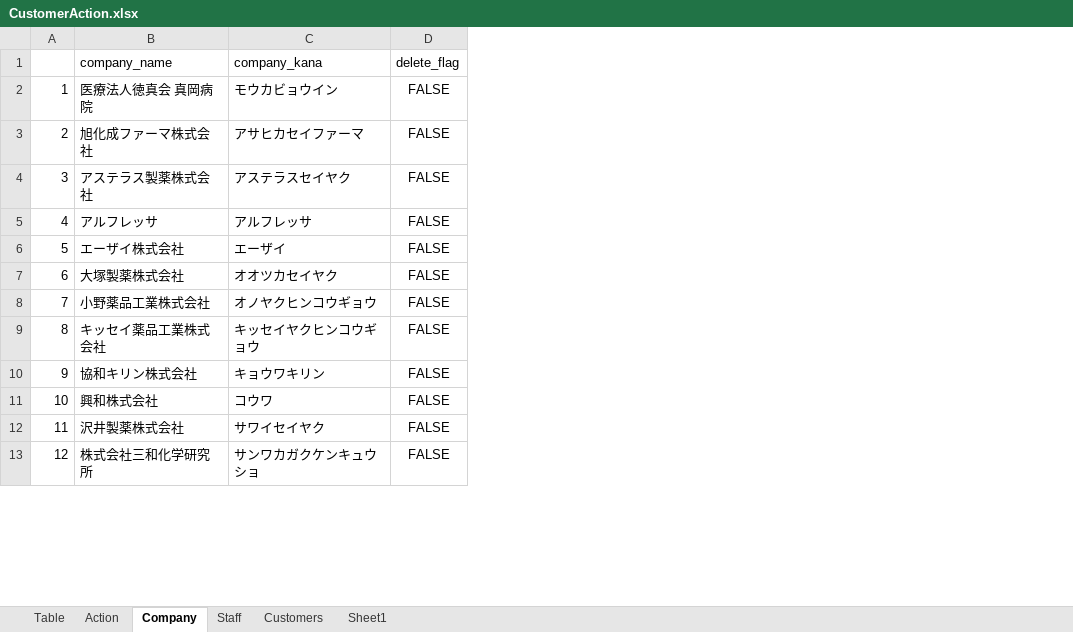
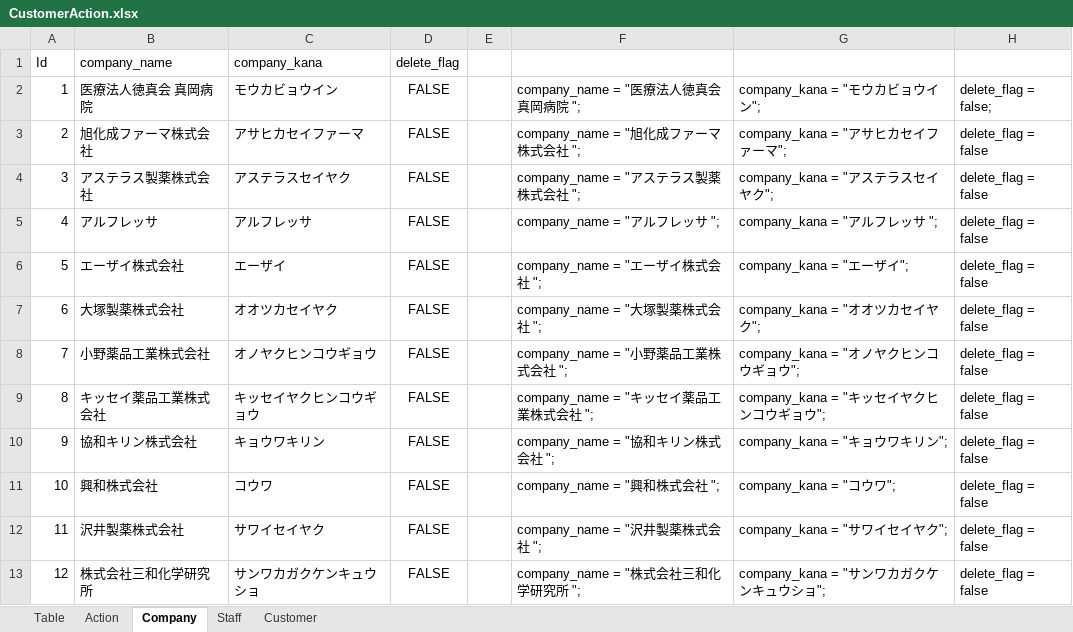
Before and after one commit to hiro-suzuki-pe/CustomerManagementSystem, an Excel workbook: Doc/CustomerAction.xlsx, sheet Company, drawn as a sheet; only a part is shown; values as stored, in another font and other column widths than the file's, no borders; the diff names each change by its address in the sheet, - before the commit and + after, or states it on an @@ line.

Commit message:
Seed data for Company

```diff
--- a/Doc/CustomerAction.xlsx (sheet Company)
+++ b/Doc/CustomerAction.xlsx (sheet Company)
-sheet tab: Customers
+sheet tab: Customer
-sheet tab: Sheet1
+column E, empty
+column F, rows 2-13: company_name = "医療法人徳真会 真岡病院 "; | company_name = "旭化成ファーマ株式会社 "; | company_name = "アステラス製薬株式会社 "; | company_name = "アルフレッサ "; | company_name = "エーザイ株式会社 "; | company_name = "大塚製薬株式会社 "; | company_name = "小野薬品工業株式会社 "; | company_name = "キッセイ薬品工業株式会社 "; | company_name = "協和キリン株式会社 "; | company_name = "興和株式会社 "; | company_name = "沢井製薬株式会社 "; | company_name = "株式会社三和化学研究所 ";
+column G, rows 2-13: company_kana = "モウカビョウイン"; | company_kana = "アサヒカセイファーマ"; | company_kana = "アステラスセイヤク"; | company_kana = "アルフレッサ "; | company_kana = "エーザイ"; | company_kana = "オオツカセイヤク"; | company_kana = "オノヤクヒンコウギョウ"; | company_kana = "キッセイヤクヒンコウギョウ"; | company_kana = "キョウワキリン"; | company_kana = "コウワ"; | company_kana = "サワイセイヤク"; | company_kana = "サンワカガクケンキュウショ";
+column H, rows 2-13: delete_flag = false; | delete_flag = false | delete_flag = false | delete_flag = false | delete_flag = false | delete_flag = false | delete_flag = false | delete_flag = false | delete_flag = false | delete_flag = false | delete_flag = false | delete_flag = false
-A1: (empty)
+A1: Id
```
Also changed, not shown: sheet Action, 1 other file.
